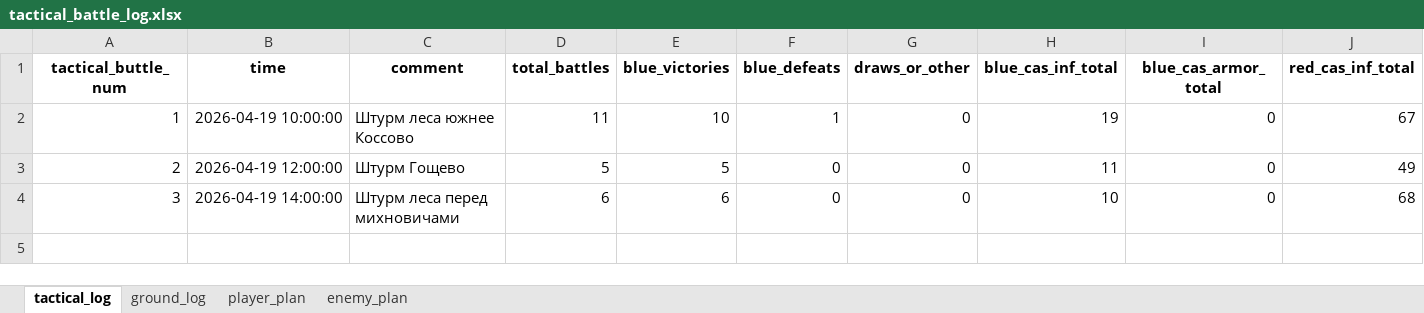
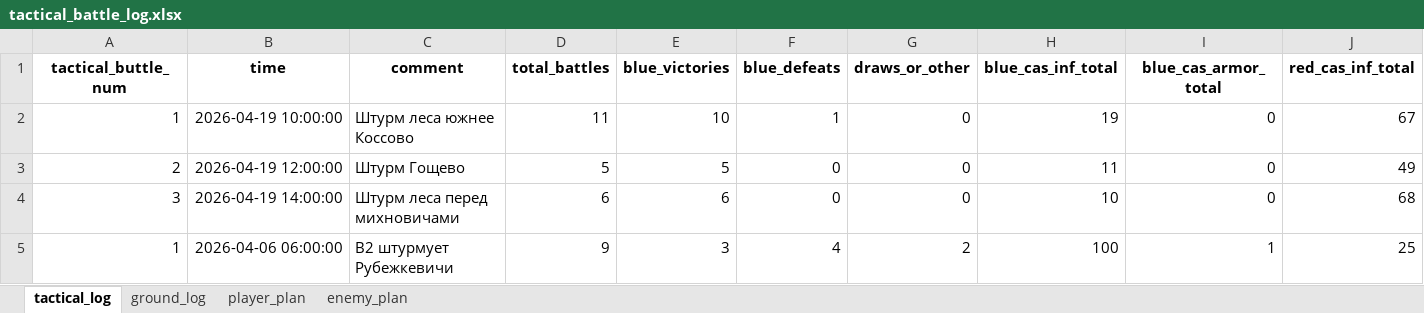
Before and after one commit to Lapidus93/WM_calculations, an Excel workbook: tactical_battle_log.xlsx, sheet tactical_log, drawn as a sheet; only a part is shown; values as stored, in another font and other column widths than the file's, no borders; rows hold the shown columns only; the diff names each change by its address in the sheet, - before the commit and + after, or states it on an @@ line.

```diff
--- a/tactical_battle_log.xlsx (sheet tactical_log)
+++ b/tactical_battle_log.xlsx (sheet tactical_log)
+row 5: 1 | 2026-04-06 06:00:00 | B2 штурмует Рубежкевичи | 9 | 3 | 4 | 2 | 100 | 1 | 25
```
Also changed, not shown: sheet ground_log, sheet enemy_plan, sheet player_plan, enemy_brigade.xlsx, player_brigade.xlsx, 18 other files.
